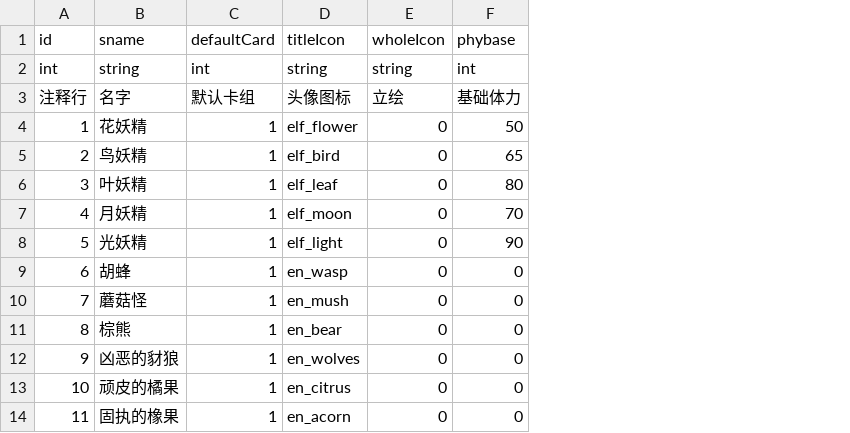
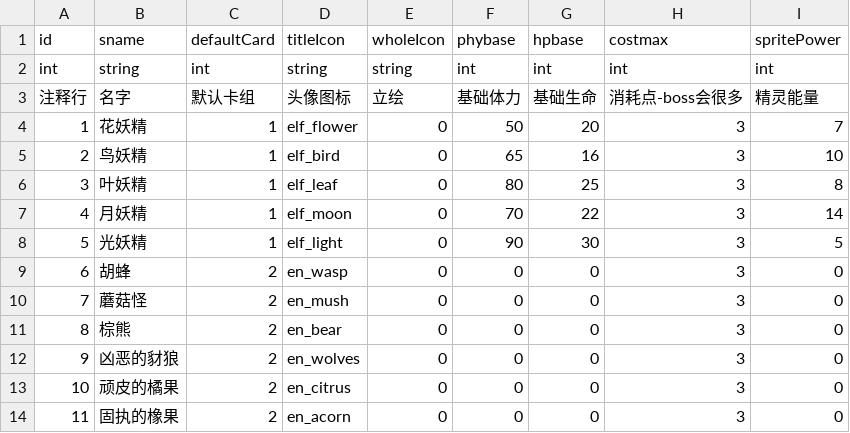
Before and after one commit to Aokoji/Sprite, a CSV file: Data/Table/t_ActorMessage.csv, drawn as a sheet; the diff names each change by its address in the sheet, - before the commit and + after, or states it on an @@ line.

```diff
--- a/Data/Table/t_ActorMessage.csv
+++ b/Data/Table/t_ActorMessage.csv
+column G (hpbase), rows 2-14: int | 基础生命 | 20 | 16 | 25 | 22 | 30 | 0 | 0 | 0 | 0 | 0 | 0
+column H (costmax), rows 2-14: int | 消耗点-boss会很多 | 3 | 3 | 3 | 3 | 3 | 3 | 3 | 3 | 3 | 3 | 3
+column I (spritePower), rows 2-14: int | 精灵能量 | 7 | 10 | 8 | 14 | 5 | 0 | 0 | 0 | 0 | 0 | 0
-C9:C14 (defaultCard): 1
+C9:C14 (defaultCard): 2
```
Also changed, not shown: 20 other files.
